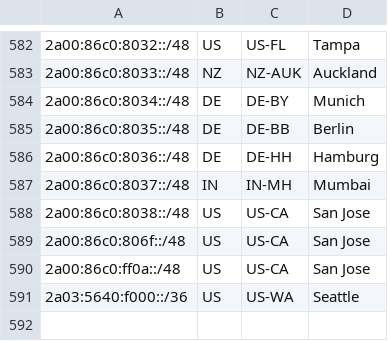
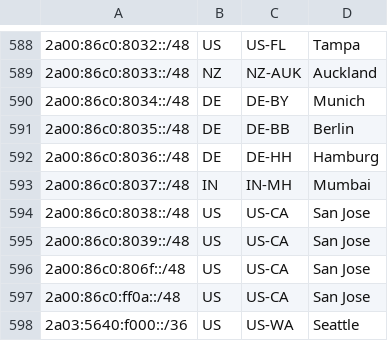
Before and after one commit to Netflix/nflx-geofeed, a CSV file: geofeed.csv, drawn as a sheet; only a part is shown, gaps mark what is left out; the diff covers the shown part only.

```diff
--- a/geofeed.csv
+++ b/geofeed.csv
@@ -588,2 +594,3 @@
 2a00:86c0:8038::/48,US,US-CA,San Jose,
+2a00:86c0:8039::/48,US,US-CA,San Jose,
 2a00:86c0:806f::/48,US,US-CA,San Jose,
```
Also changed, not shown: 6 added rows elsewhere in this file.
